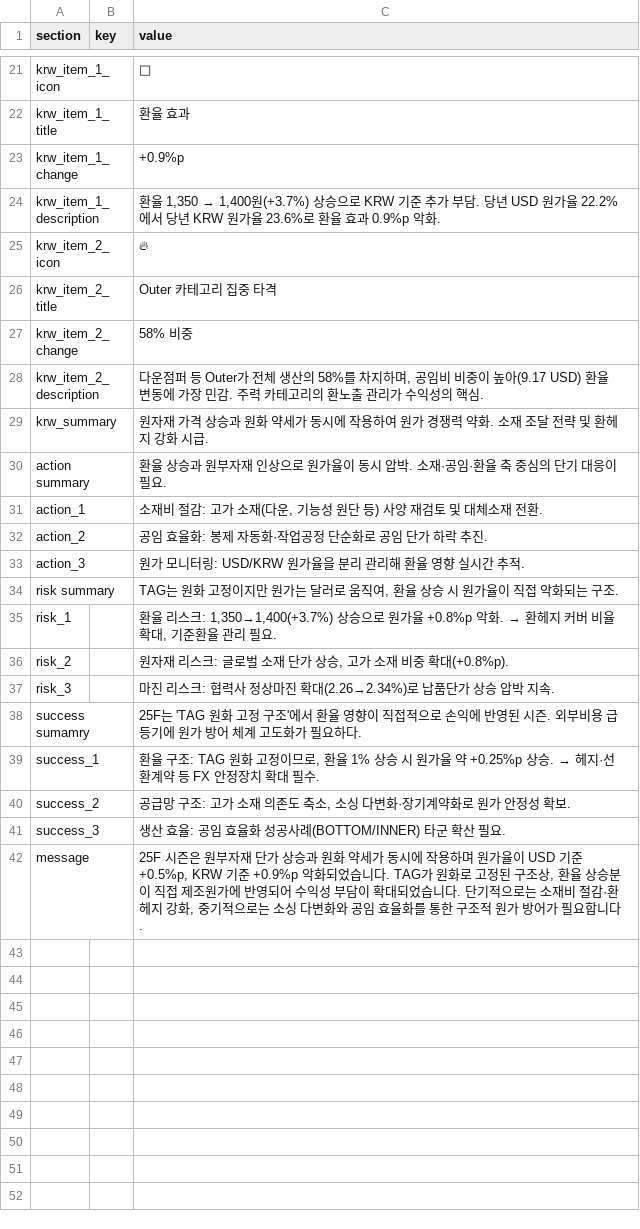
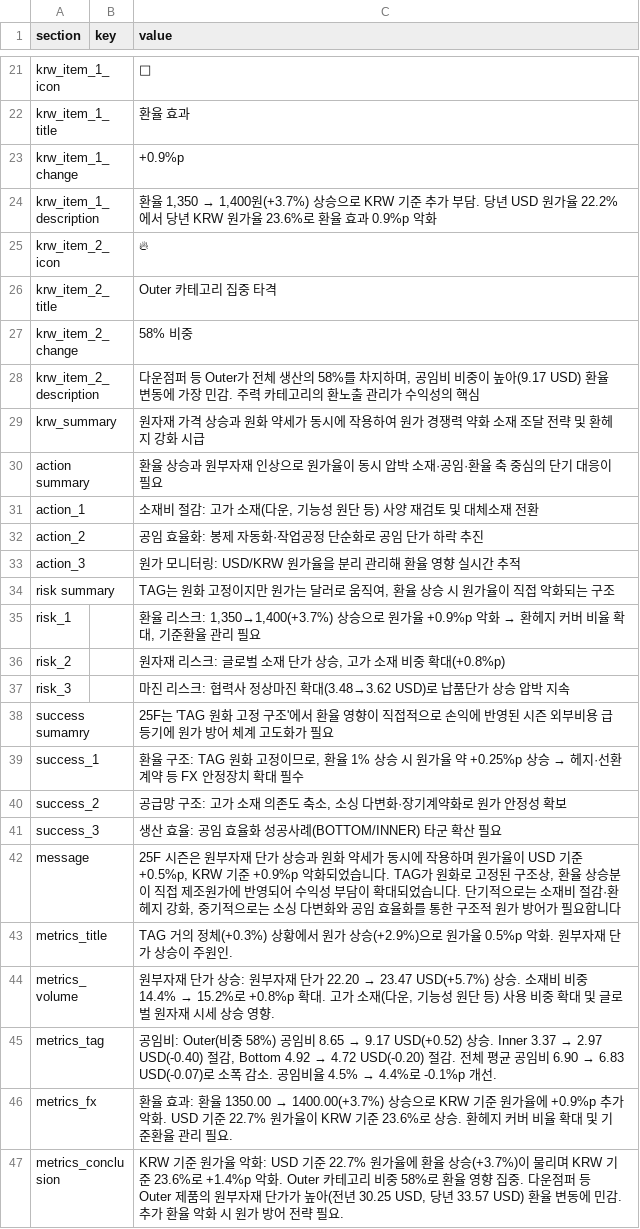
Before and after one commit to jeehye1220/cost-dashboard, a CSV file: public/insights_discovery.csv, drawn as a sheet; only a part is shown, gaps mark what is left out; the diff covers the shown part only.

Commit message:
Fix: KRW mainChange ?숈쟻 怨꾩궛 諛??꾨뀈 ?먭????쒖떆 ?섏젙
- 紐⑤뱺 釉뚮옖?쒖뿉??KRW mainChange瑜??밸뀈 KRW - ?밸뀈 USD濡??숈쟻 怨꾩궛
- ?꾨뀈 ?먭??⑥쓣 summary JSON?먯꽌 吏곸젒 濡쒕뱶?섎룄濡??섏젙 (?섎뱶肄붾뵫 ?쒓굅)
- insightsLoader?먯꽌 krw_main_change瑜?濡쒕뱶?섏? ?딅룄濡??섏젙
- ExecutiveSummary?먯꽌 珥덇린媛믨낵 useEffect濡??숈쟻 怨꾩궛 蹂댁옣
- DISCOVERY ?꾨뀈 ?먭????섏젙 (222 ??22.2)
- insights_discovery.csv 諛?insights_kids.csv ?낅뜲?댄듃
- update_metrics_insights.py ?ㅽ겕由쏀듃 異붽?

```diff
--- a/public/insights_discovery.csv
+++ b/public/insights_discovery.csv
@@ -23,3 +23,3 @@ krw_item_1_title,,환율 효과
 krw_item_1_change,,+0.9%p
-krw_item_1_description,,"환율 1,350 → 1,400원(+3.7%) 상승으로 KRW 기준 추가 부담. 당년 USD 원가율 22.2%에서 당년 KRW 원가율 23.6%로 환율 효과 0.9%p 악화."
+krw_item_1_description,,"환율 1,350 → 1,400원(+3.7%) 상승으로 KRW 기준 추가 부담. 당년 USD 원가율 22.2%에서 당년 KRW 원가율 23.6%로 환율 효과 0.9%p 악화"
 krw_item_2_icon,,🔥
@@ -27,16 +27,21 @@ krw_item_2_title,,Outer 카테고리 집중 타격
 krw_item_2_change,,58% 비중
-krw_item_2_description,,"다운점퍼 등 Outer가 전체 생산의 58%를 차지하며, 공임비 비중이 높아(9.17 USD) 환율 변동에 가장 민감. 주력 카테고리의 환노출 관리가 수익성의 핵심."
-krw_summary,,원자재 가격 상승과 원화 약세가 동시에 작용하여 원가 경쟁력 약화. 소재 조달 전략 및 환헤지 강화 시급.
-action summary,,환율 상승과 원부자재 인상으로 원가율이 동시 압박. 소재·공임·환율 축 중심의 단기 대응이 필요.
-action_1,,"소재비 절감: 고가 소재(다운, 기능성 원단 등) 사양 재검토 및 대체소재 전환."
-action_2,,공임 효율화: 봉제 자동화·작업공정 단순화로 공임 단가 하락 추진.
-action_3,,원가 모니터링: USD/KRW 원가율을 분리 관리해 환율 영향 실시간 추적.
-risk summary,,"TAG는 원화 고정이지만 원가는 달러로 움직여, 환율 상승 시 원가율이 직접 악화되는 구조."
-risk_1,,"환율 리스크: 1,350→1,400(+3.7%) 상승으로 원가율 +0.8%p 악화. → 환헤지 커버 비율 확대, 기준환율 관리 필요."
-risk_2,,"원자재 리스크: 글로벌 소재 단가 상승, 고가 소재 비중 확대(+0.8%p)."
-risk_3,,마진 리스크: 협력사 정상마진 확대(2.26→2.34%)로 납품단가 상승 압박 지속.
-success sumamry,,25F는 'TAG 원화 고정 구조'에서 환율 영향이 직접적으로 손익에 반영된 시즌. 외부비용 급등기에 원가 방어 체계 고도화가 필요하다.
-success_1,,"환율 구조: TAG 원화 고정이므로, 환율 1% 상승 시 원가율 약 +0.25%p 상승. → 헤지·선환계약 등 FX 안정장치 확대 필수."
-success_2,,"공급망 구조: 고가 소재 의존도 축소, 소싱 다변화·장기계약화로 원가 안정성 확보."
-success_3,,생산 효율: 공임 효율화 성공사례(BOTTOM/INNER) 타군 확산 필요.
-message,,"25F 시즌은 원부자재 단가 상승과 원화 약세가 동시에 작용하며 원가율이 USD 기준 +0.5%p, KRW 기준 +0.9%p 악화되었습니다. TAG가 원화로 고정된 구조상, 환율 상승분이 직접 제조원가에 반영되어 수익성 부담이 확대되었습니다. 단기적으로는 소재비 절감·환헤지 강화, 중기적으로는 소싱 다변화와 공임 효율화를 통한 구조적 원가 방어가 필요합니다."
+krw_item_2_description,,"다운점퍼 등 Outer가 전체 생산의 58%를 차지하며, 공임비 비중이 높아(9.17 USD) 환율 변동에 가장 민감. 주력 카테고리의 환노출 관리가 수익성의 핵심"
+krw_summary,,원자재 가격 상승과 원화 약세가 동시에 작용하여 원가 경쟁력 약화 소재 조달 전략 및 환헤지 강화 시급
+action summary,,환율 상승과 원부자재 인상으로 원가율이 동시 압박 소재·공임·환율 축 중심의 단기 대응이 필요
+action_1,,"소재비 절감: 고가 소재(다운, 기능성 원단 등) 사양 재검토 및 대체소재 전환"
+action_2,,공임 효율화: 봉제 자동화·작업공정 단순화로 공임 단가 하락 추진
+action_3,,원가 모니터링: USD/KRW 원가율을 분리 관리해 환율 영향 실시간 추적
+risk summary,,"TAG는 원화 고정이지만 원가는 달러로 움직여, 환율 상승 시 원가율이 직접 악화되는 구조"
+risk_1,,"환율 리스크: 1,350→1,400(+3.7%) 상승으로 원가율 +0.9%p 악화 → 환헤지 커버 비율 확대, 기준환율 관리 필요"
+risk_2,,"원자재 리스크: 글로벌 소재 단가 상승, 고가 소재 비중 확대(+0.8%p)"
+risk_3,,마진 리스크: 협력사 정상마진 확대(3.48→3.62 USD)로 납품단가 상승 압박 지속
+success sumamry,,25F는 'TAG 원화 고정 구조'에서 환율 영향이 직접적으로 손익에 반영된 시즌 외부비용 급등기에 원가 방어 체계 고도화가 필요
+success_1,,"환율 구조: TAG 원화 고정이므로, 환율 1% 상승 시 원가율 약 +0.25%p 상승 → 헤지·선환계약 등 FX 안정장치 확대 필수"
+success_2,,"공급망 구조: 고가 소재 의존도 축소, 소싱 다변화·장기계약화로 원가 안정성 확보"
+success_3,,생산 효율: 공임 효율화 성공사례(BOTTOM/INNER) 타군 확산 필요
+message,,"25F 시즌은 원부자재 단가 상승과 원화 약세가 동시에 작용하며 원가율이 USD 기준 +0.5%p, KRW 기준 +0.9%p 악화되었습니다. TAG가 원화로 고정된 구조상, 환율 상승분이 직접 제조원가에 반영되어 수익성 부담이 확대되었습니다. 단기적으로는 소재비 절감·환헤지 강화, 중기적으로는 소싱 다변화와 공임 효율화를 통한 구조적 원가 방어가 필요합니다"
+metrics_title,,TAG 거의 정체(+0.3%) 상황에서 원가 상승(+2.9%)으로 원가율 0.5%p 악화. 원부자재 단가 상승이 주원인.
+metrics_volume,,"원부자재 단가 상승: 원부자재 단가 22.20 → 23.47 USD(+5.7%) 상승. 소재비 비중 14.4% → 15.2%로 +0.8%p 확대. 고가 소재(다운, 기능성 원단 등) 사용 비중 확대 및 글로벌 원자재 시세 상승 영향."
+metrics_tag,,"공임비: Outer(비중 58%) 공임비 8.65 → 9.17 USD(+0.52) 상승. Inner 3.37 → 2.97 USD(-0.40) 절감, Bottom 4.92 → 4.72 USD(-0.20) 절감. 전체 평균 공임비 6.90 → 6.83 USD(-0.07)로 소폭 감소. 공임비율 4.5% → 4.4%로 -0.1%p 개선."
+metrics_fx,,환율 효과: 환율 1350.00 → 1400.00(+3.7%) 상승으로 KRW 기준 원가율에 +0.9%p 추가 악화. USD 기준 22.7% 원가율이 KRW 기준 23.6%로 상승. 환헤지 커버 비율 확대 및 기준환율 관리 필요.
+metrics_conclusion,,"KRW 기준 원가율 악화: USD 기준 22.7% 원가율에 환율 상승(+3.7%)이 물리며 KRW 기준 23.6%로 +1.4%p 악화. Outer 카테고리 비중 58%로 환율 영향 집중. 다운점퍼 등 Outer 제품의 원부자재 단가가 높아(전년 30.25 USD, 당년 33.57 USD) 환율 변동에 민감. 추가 환율 악화 시 원가 방어 전략 필요."
```
Also changed, not shown: 4 edited cells elsewhere in this file, public/insights_25fw.csv, public/insights_kids.csv, 8 other files.
